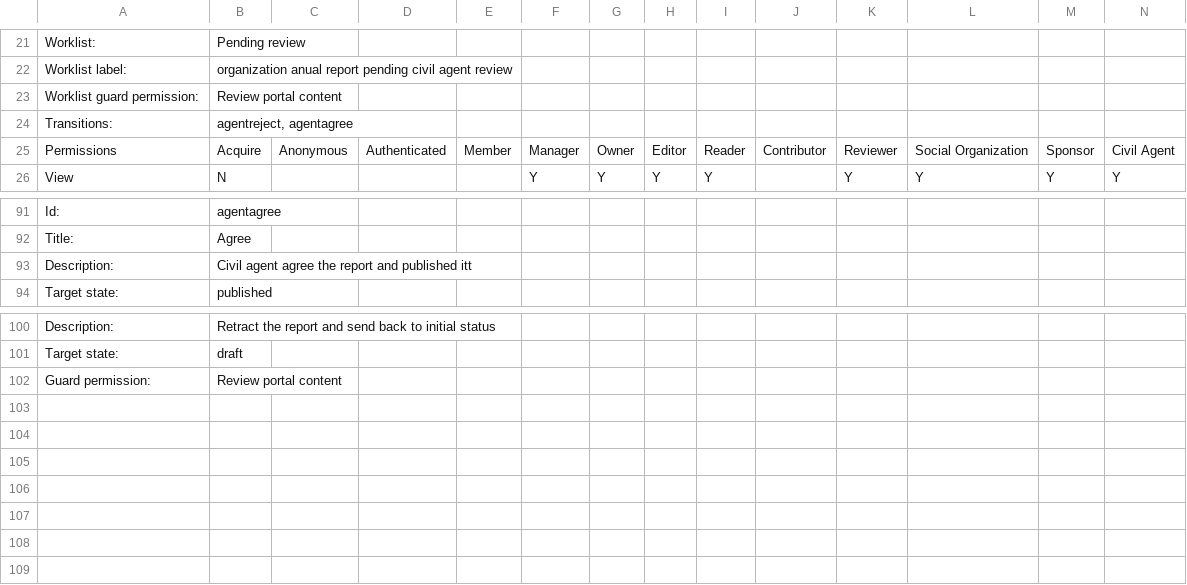
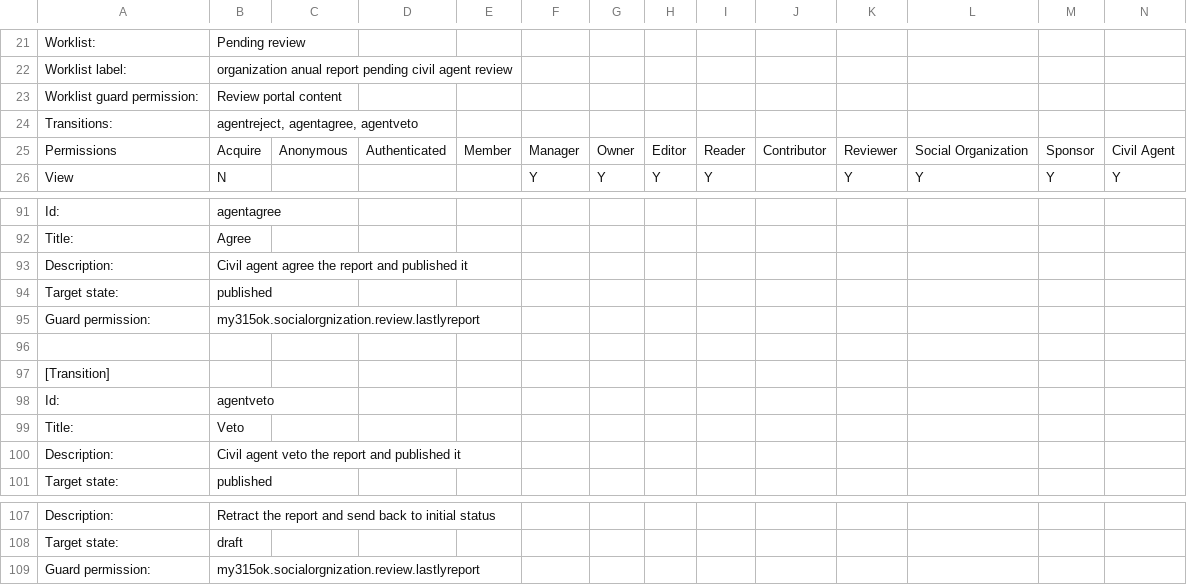
Before and after one commit to adam139/xtshzz.policy, a CSV file: xtshzz/policy/profiles/default/workflow_csv/organization_anual_survey_workflow.csv, drawn as a sheet; only a part is shown, gaps mark what is left out.

```diff
--- a/xtshzz/policy/profiles/default/workflow_csv/organization_anual_survey_workflow.csv
+++ b/xtshzz/policy/profiles/default/workflow_csv/organization_anual_survey_workflow.csv
@@ -23,3 +23,3 @@
 "Worklist guard permission:","Review portal content"
-"Transitions:","agentreject, agentagree"
+"Transitions:","agentreject, agentagree, agentveto"
 "Permissions","Acquire","Anonymous","Authenticated","Member","Manager","Owner","Editor","Reader","Contributor","Reviewer","Social Organization","Sponsor","Civil Agent"
@@ -92,3 +92,10 @@
 "Title:","Agree"
-"Description:","Civil agent agree the report and published itt"
+"Description:","Civil agent agree the report and published it"
+"Target state:","published"
+"Guard permission:","my315ok.socialorgnization.review.lastlyreport"
+
+"[Transition]"
+"Id:","agentveto"
+"Title:","Veto"
+"Description:","Civil agent veto the report and published it"
 "Target state:","published"
@@ -101,2 +108,2 @@
 "Target state:","draft"
-"Guard permission:","Review portal content"
+"Guard permission:","my315ok.socialorgnization.review.lastlyreport"
```
Also changed, not shown: 2 other files.
